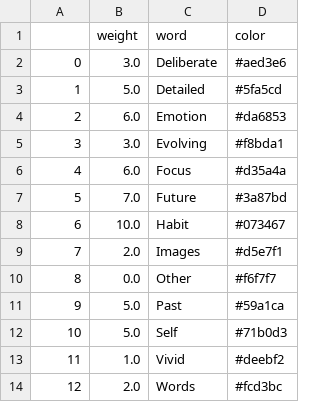
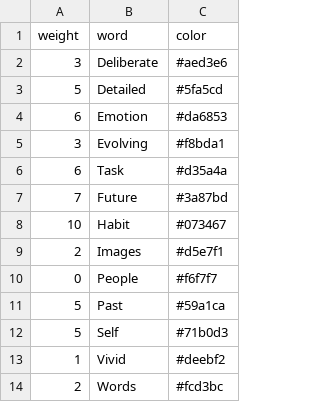
Before and after one commit to htwangtw/Wang2020_taskSCCA, a CSV file: reports/figures/stats_wordclouds/univariate_es_wordcloud_day1.csv, drawn as a sheet; removed rows and columns are numbered as before the commit, all else as after; the diff names each change by its address in the sheet, - before the commit and + after, or states it on an @@ line.

```diff
--- a/reports/figures/stats_wordclouds/univariate_es_wordcloud_day1.csv
+++ b/reports/figures/stats_wordclouds/univariate_es_wordcloud_day1.csv
-column B (weight), rows 2-5: 3.0 | 5.0 | 6.0 | 3.0; rows 7-9: 7.0 | 10.0 | 2.0; rows 11-14: 5.0 | 5.0 | 1.0 | 2.0
-A1: (empty)
+A1: weight
-A2 (weight): 0
+A2 (weight): 3
-A3 (weight): 1
+A3 (weight): 5
-A4 (weight): 2
+A4 (weight): 6
-row 6: 4 | 6.0 | Focus | #d35a4a
+row 6: 6 | Task | #d35a4a
-A7 (weight): 5
+A7 (weight): 7
-A8 (weight): 6
+A8 (weight): 10
-A9 (weight): 7
+A9 (weight): 2
-row 10: 8 | 0.0 | Other | #f6f7f7
+row 10: 0 | People | #f6f7f7
-A11 (weight): 9
+A11 (weight): 5
-A12 (weight): 10
+A12 (weight): 5
-A13 (weight): 11
+A13 (weight): 1
-A14 (weight): 12
+A14 (weight): 2
```
Also changed, not shown: reports/figures/stats_wordclouds/univariate_es_0back_wordcloud.csv, reports/figures/stats_wordclouds/univariate_es_1back_wordcloud.csv, 23 other files.
